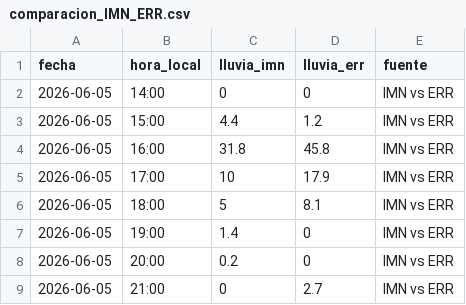
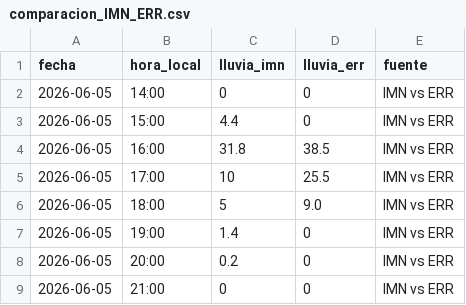
Before and after one commit to rsibajam-max/precipitacion-satelital, a CSV file: ERR/datos/comparacion_IMN_ERR.csv, drawn as a sheet.

Commit message:
Update comparacion_IMN_ERR.csv

```diff
--- a/ERR/datos/comparacion_IMN_ERR.csv
+++ b/ERR/datos/comparacion_IMN_ERR.csv
@@ -2,8 +2,8 @@ fecha,hora_local,lluvia_imn,lluvia_err,fuente
 2026-06-05,14:00,0,0,IMN vs ERR
-2026-06-05,15:00,4.4,1.2,IMN vs ERR
-2026-06-05,16:00,31.8,45.8,IMN vs ERR
-2026-06-05,17:00,10,17.9,IMN vs ERR
-2026-06-05,18:00,5,8.1,IMN vs ERR
+2026-06-05,15:00,4.4,0,IMN vs ERR
+2026-06-05,16:00,31.8,38.5,IMN vs ERR
+2026-06-05,17:00,10,25.5,IMN vs ERR
+2026-06-05,18:00,5,9.0,IMN vs ERR
 2026-06-05,19:00,1.4,0,IMN vs ERR
 2026-06-05,20:00,0.2,0,IMN vs ERR
-2026-06-05,21:00,0,2.7,IMN vs ERR
+2026-06-05,21:00,0,0,IMN vs ERR
```
